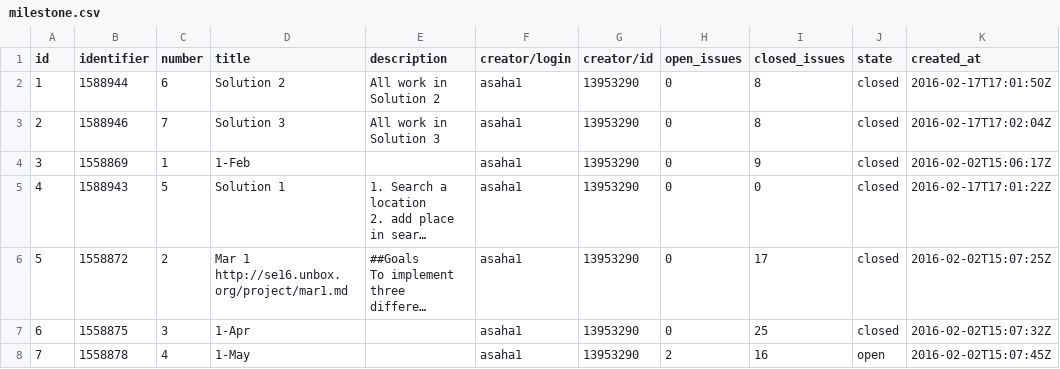
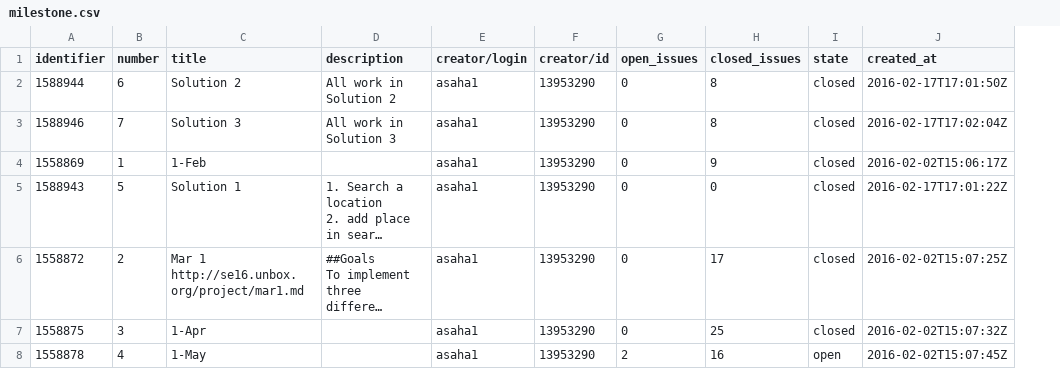
Before and after one commit to arnabsaha1011/mypackse, a CSV file: May 1/Group 1/milestone.csv, drawn as a sheet; only a part is shown; long unchanged cells end in …; the diff names each change by its address in the sheet, - before the commit and + after, or states it on an @@ line.

Commit message:
update tables

```diff
--- a/May 1/Group 1/milestone.csv
+++ b/May 1/Group 1/milestone.csv
-column A (id), rows 2-8: 1 | 2 | 3 | 4 | 5 | 6 | 7
```
